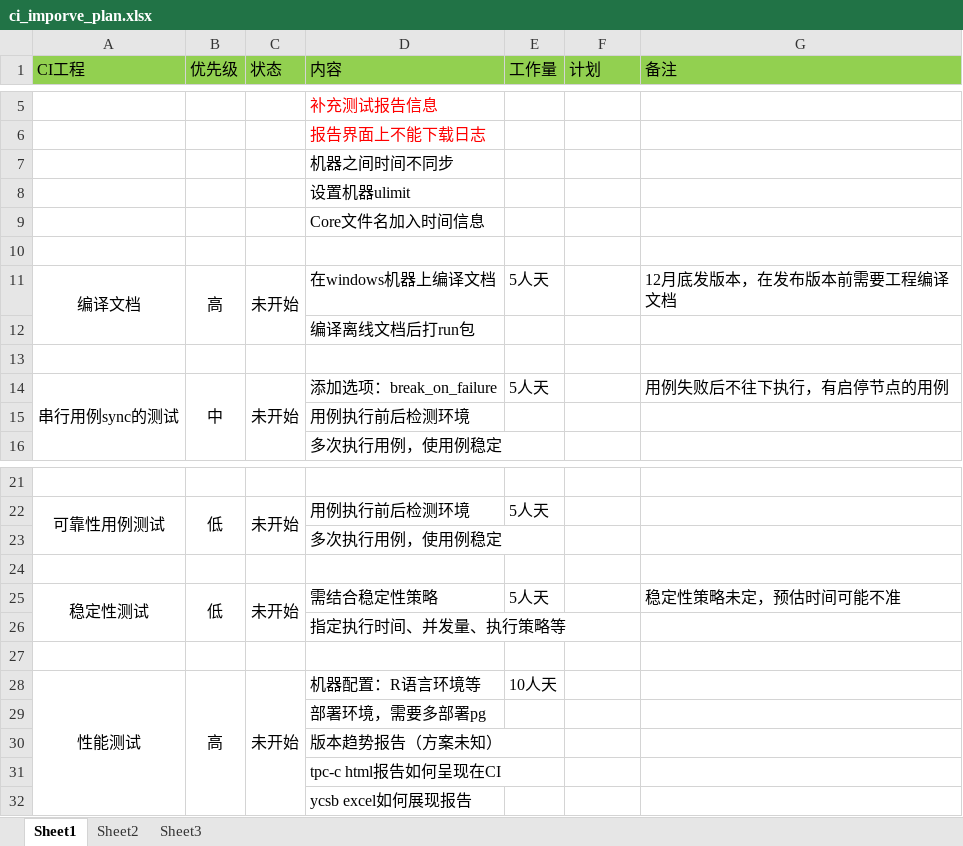
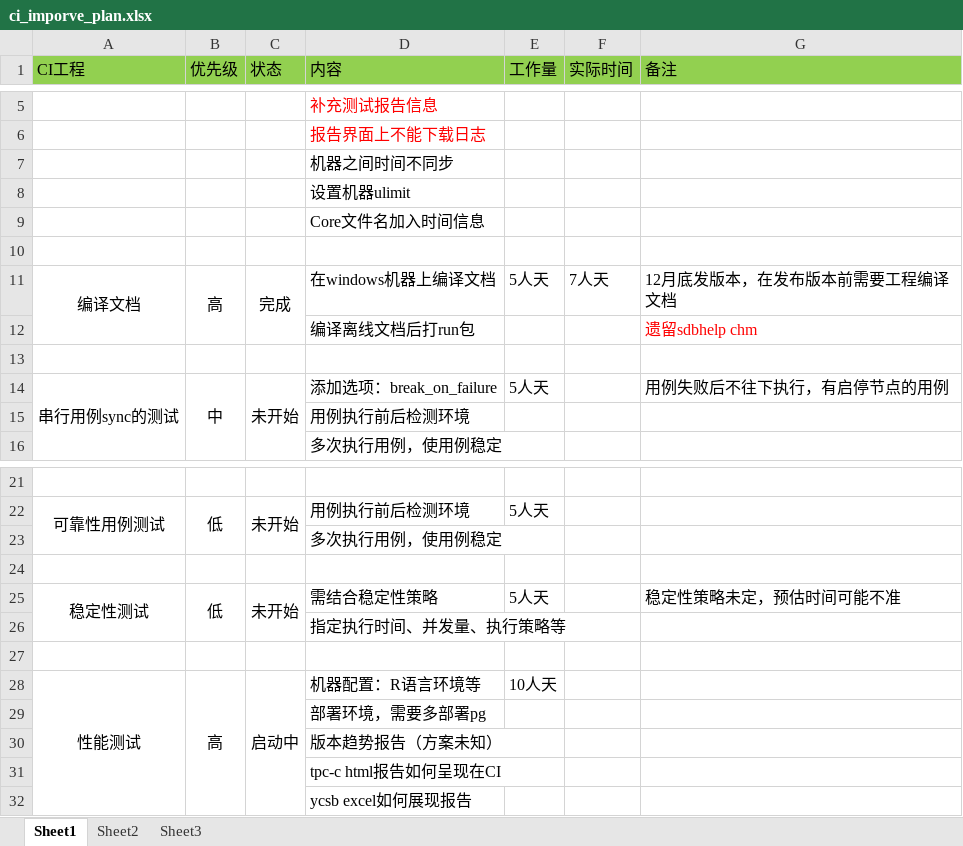
Before and after one commit to x56080/DB-CI, an Excel workbook: internal_doc/ci_improve_plan/ci_imporve_plan.xlsx, sheet Sheet1, drawn as a sheet; only a part is shown, gaps mark what is left out; values as stored, in another font and other column widths than the file's, no borders; the diff names each change by its address in the sheet, - before the commit and + after, or states it on an @@ line.

Commit message:
git-svn-id: http://192.168.20.11/sequoiadb/trunk/misc/ci@26437 6121f079-4a18-41d3-8c30-8870a322f2c2

```diff
--- a/internal_doc/ci_improve_plan/ci_imporve_plan.xlsx (sheet Sheet1)
+++ b/internal_doc/ci_improve_plan/ci_imporve_plan.xlsx (sheet Sheet1)
-F1: 计划
+F1: 实际时间
-C11 (状态): 未开始
+C11 (状态): 完成
-F11 (实际时间): (empty)
+F11 (实际时间): 7人天
-G12 (备注): (empty)
+G12 (备注): 遗留sdbhelp chm
-C28 (状态): 未开始
+C28 (状态): 启动中
```
